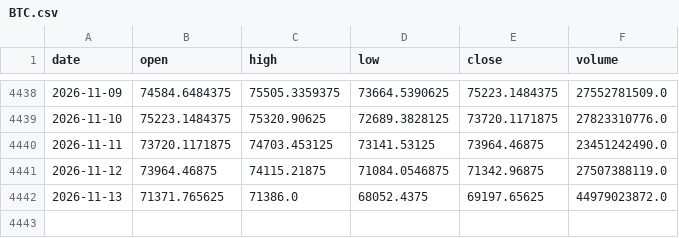
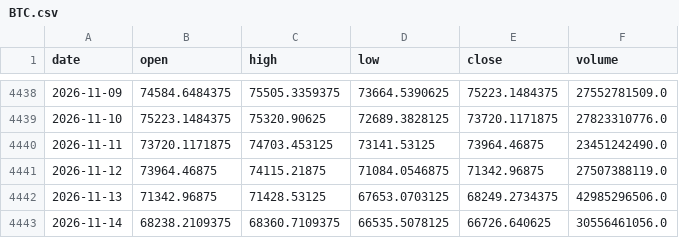
Before and after one commit to amincato/GOLDSTEIN, a CSV file: data/cache/BTC.csv, drawn as a sheet; only a part is shown, gaps mark what is left out.

```diff
--- a/data/cache/BTC.csv
+++ b/data/cache/BTC.csv
@@ -4441,2 +4441,3 @@ date,open,high,low,close,volume
 2026-11-12,73964.46875,74115.21875,71084.0546875,71342.96875,27507388119.0
-2026-11-13,71371.765625,71386.0,68052.4375,69197.65625,44979023872.0
+2026-11-13,71342.96875,71428.53125,67653.0703125,68249.2734375,42985296506.0
+2026-11-14,68238.2109375,68360.7109375,66535.5078125,66726.640625,30556461056.0
```
Also changed, not shown: data/cache/GDX.csv, data/cache/GLD.csv, 12 other files.
